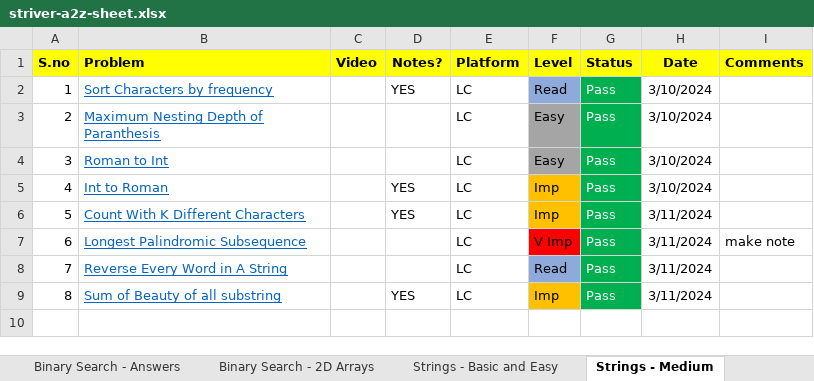
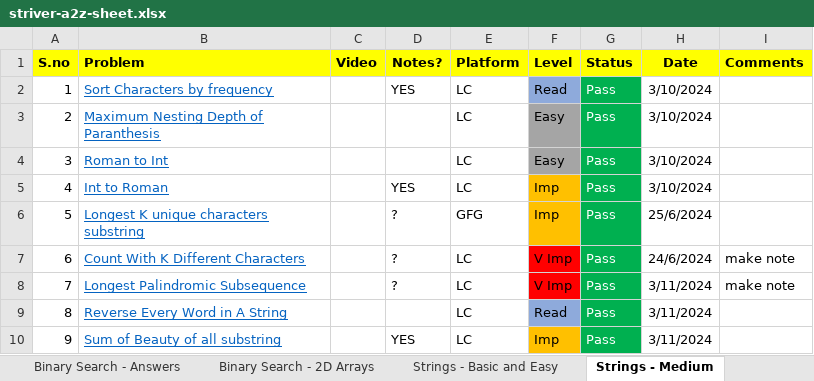
Before and after one commit to ShashankSinha98/Striver-A2Z-DSA-Sheet, an Excel workbook: striver-a2z-sheet.xlsx, sheet Strings - Medium, drawn as a sheet; values as stored, in another font and other column widths than the file's, no borders; addresses are those after the commit; the diff names each change by its address in the sheet, - before the commit and + after, or states it on an @@ line.

```diff
--- a/striver-a2z-sheet.xlsx (sheet Strings - Medium)
+++ b/striver-a2z-sheet.xlsx (sheet Strings - Medium)
+row 6: 5 | Longest K unique characters substring |  | ? | GFG | Imp | Pass | 25/6/2024
@@ column A (S.no) renumbered from row 7 down @@
-D7 (Notes?): YES
+D7 (Notes?): ?
-F7 (Level): Imp
+F7 (Level): V Imp
-F7 fill: #FFC000
+F7 fill: #FF0000
-H7 (Date): 3/11/2024
+H7 (Date): 24/6/2024
-I7 (Comments): (empty)
+I7 (Comments): make note
-D8 (Notes?): (empty)
+D8 (Notes?): ?
```
Also changed, not shown: sheet Stacks and Queues, sheet Linked List, sheet Arrays-Hard, sheet Binary Search - Answers, sheet Arrays-Medium, sheet Binary Search - 2D Arrays, 4 more sheets, other sheet tabs, 9 other files.
